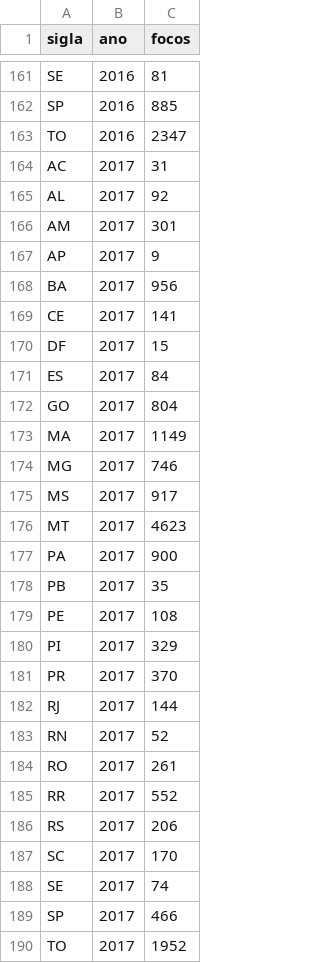
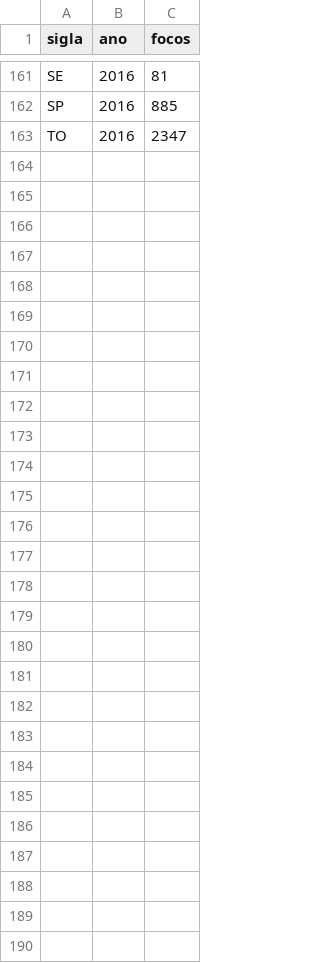
Before and after one commit to italocegatta/italocegatta.github.io_source, a CSV file: content/dados/base_incendios.csv, drawn as a sheet; only a part is shown, gaps mark what is left out.

Commit message:
rm 2017

```diff
--- a/content/dados/base_incendios.csv
+++ b/content/dados/base_incendios.csv
@@ -163,28 +163 @@ SP;2016;885
 TO;2016;2347
-AC;2017;31
-AL;2017;92
-AM;2017;301
-AP;2017;9
-BA;2017;956
-CE;2017;141
-DF;2017;15
-ES;2017;84
-GO;2017;804
-MA;2017;1149
-MG;2017;746
-MS;2017;917
-MT;2017;4623
-PA;2017;900
-PB;2017;35
-PE;2017;108
-PI;2017;329
-PR;2017;370
-RJ;2017;144
-RN;2017;52
-RO;2017;261
-RR;2017;552
-RS;2017;206
-SC;2017;170
-SE;2017;74
-SP;2017;466
-TO;2017;1952
```
